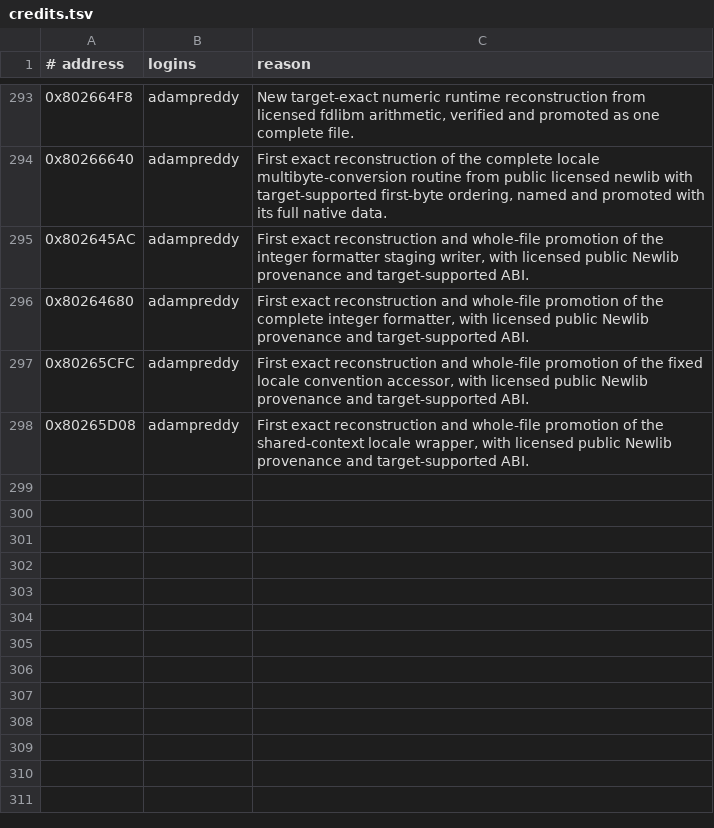
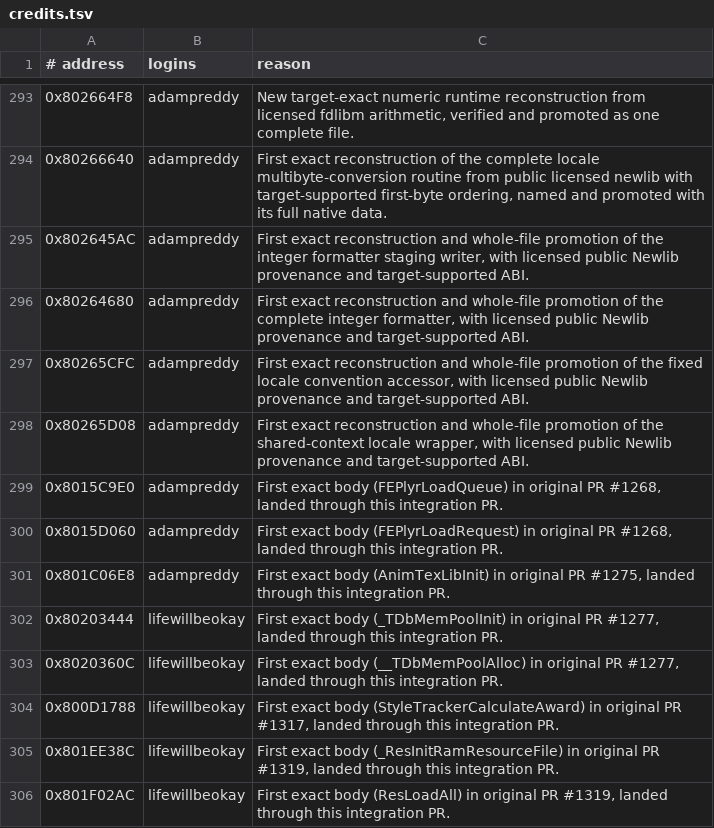
Before and after one commit to mitsevox/nflstreet2, a TSV file: config/GN7E69-rev0/credits.tsv, drawn as a sheet; only a part is shown, gaps mark what is left out.

```diff
--- a/config/GN7E69-rev0/credits.tsv
+++ b/config/GN7E69-rev0/credits.tsv
@@ -298 +298,9 @@
 0x80265D08	adampreddy	First exact reconstruction and whole-file promotion of the shared-context locale wrapper, with licensed public Newlib provenance and target-supported ABI.
+0x8015C9E0	adampreddy	First exact body (FEPlyrLoadQueue) in original PR #1268, landed through this integration PR.
+0x8015D060	adampreddy	First exact body (FEPlyrLoadRequest) in original PR #1268, landed through this integration PR.
+0x801C06E8	adampreddy	First exact body (AnimTexLibInit) in original PR #1275, landed through this integration PR.
+0x80203444	lifewillbeokay	First exact body (_TDbMemPoolInit) in original PR #1277, landed through this integration PR.
+0x8020360C	lifewillbeokay	First exact body (__TDbMemPoolAlloc) in original PR #1277, landed through this integration PR.
+0x800D1788	lifewillbeokay	First exact body (StyleTrackerCalculateAward) in original PR #1317, landed through this integration PR.
+0x801EE38C	lifewillbeokay	First exact body (_ResInitRamResourceFile) in original PR #1319, landed through this integration PR.
+0x801F02AC	lifewillbeokay	First exact body (ResLoadAll) in original PR #1319, landed through this integration PR.
```
